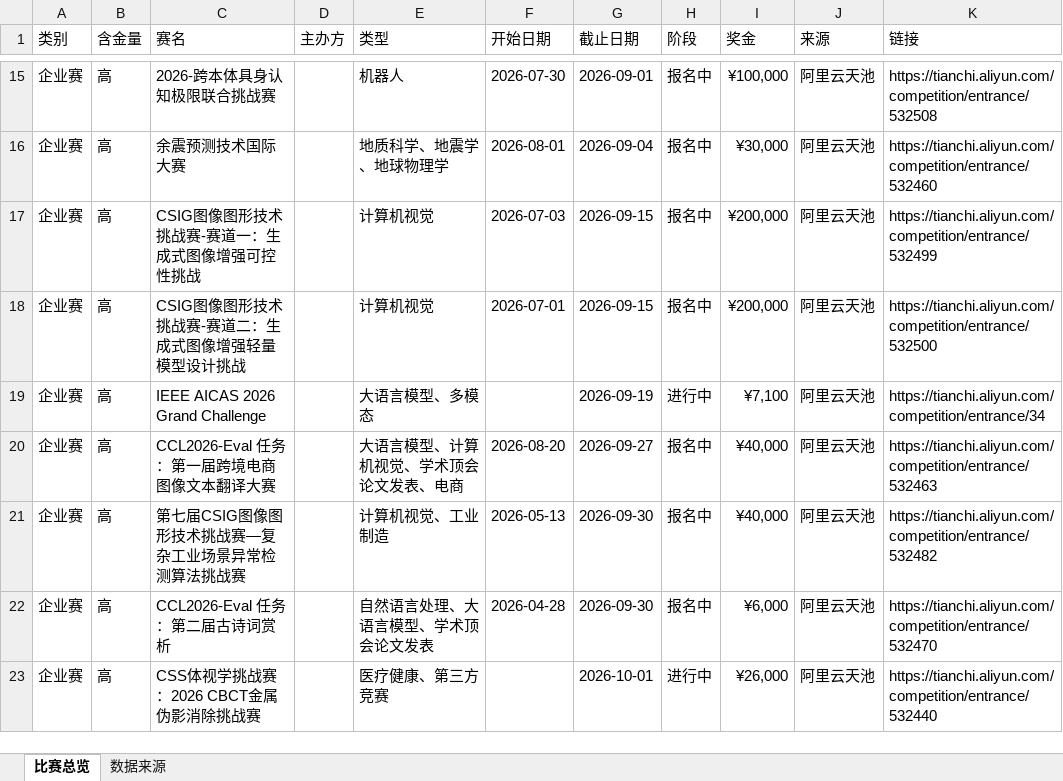
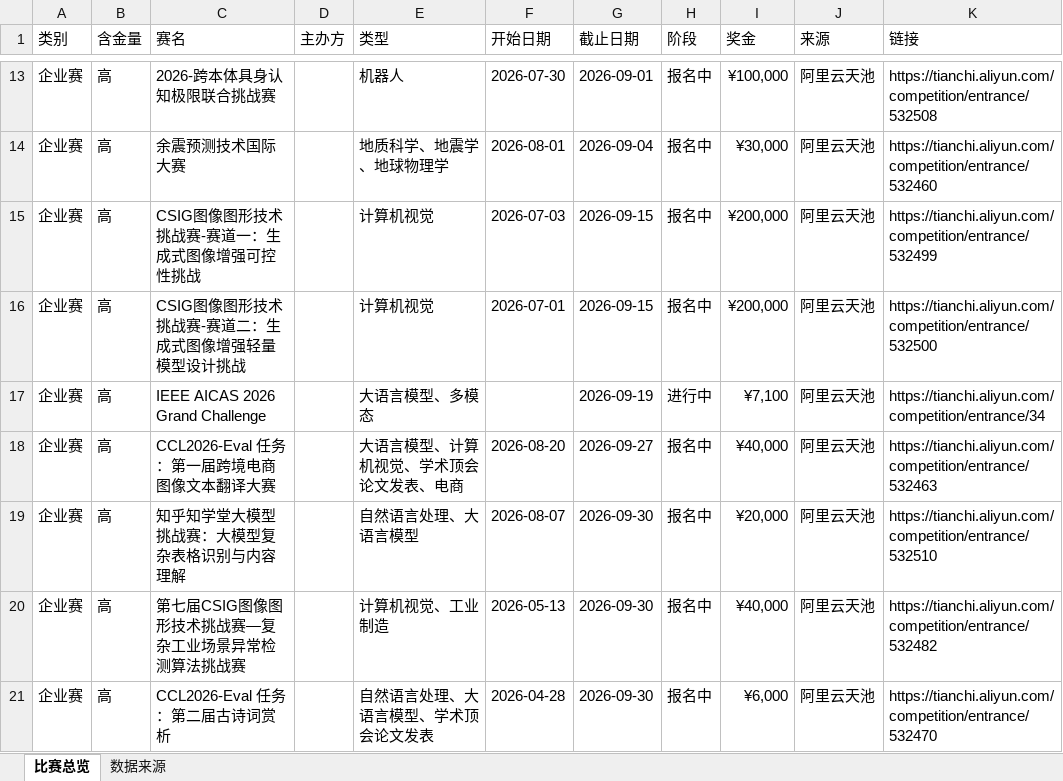
Before and after one commit to ArchaicRam/competition-radar, an Excel workbook: data/competitions.xlsx, sheet 比赛总览, drawn as a sheet; only a part is shown, gaps mark what is left out; the shorter side is filled out with more unchanged rows; values as stored, in another font and other column widths than the file's, no cell formats; the diff covers the shown part only; the diff names each change by its address in the sheet, - before the commit and + after, or states it on an @@ line.

```diff
--- a/data/competitions.xlsx (sheet 比赛总览)
+++ b/data/competitions.xlsx (sheet 比赛总览)
+row 19: 企业赛 | 高 | 知乎知学堂大模型挑战赛：大模型复杂表格识别与内容理解 |  | 自然语言处理、大语言模型 | 2026-08-07 | 2026-09-30 | 报名中 | ¥20,000 | 阿里云天池 | https://tianchi.aliyun.com/competition/entrance/532510
```
Also changed, not shown: 16 removed rows and 12 edited cells elsewhere in this sheet, sheet 数据来源, cell formats, 2 other files.
